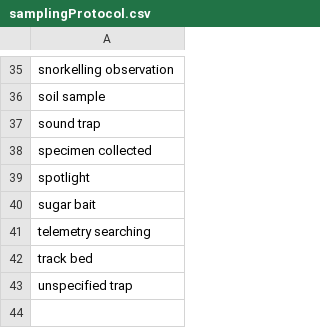
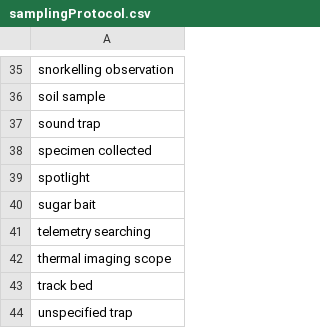
Before and after one commit to BelgianBiodiversityPlatform/natagora-alien-occurrences, a CSV file: references/samplingProtocol.csv, drawn as a sheet; only a part is shown, gaps mark what is left out.

Commit message:
Add missing samplingProtocol

```diff
--- a/references/samplingProtocol.csv
+++ b/references/samplingProtocol.csv
@@ -41,2 +41,3 @@ sugar bait
 telemetry searching
+thermal imaging scope
 track bed
```
Also changed, not shown: 1 other file.
